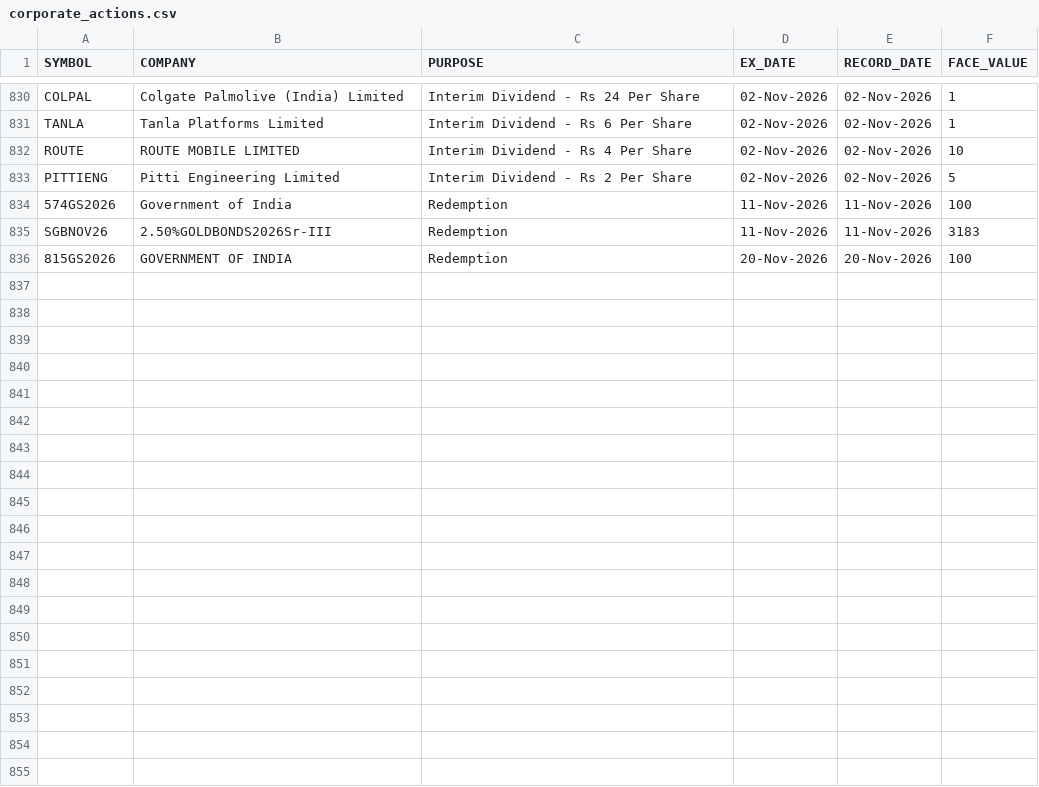
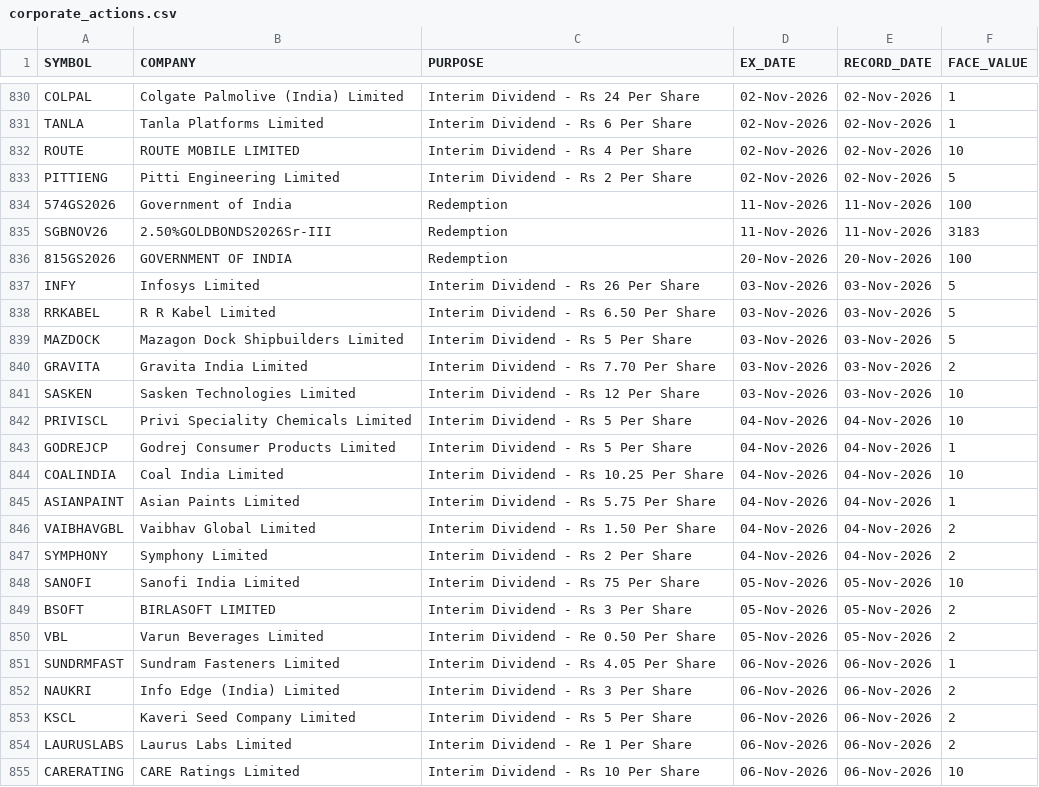
Before and after one commit to tanulakra5211-cell/market-desk, a CSV file: data/corporate_actions.csv, drawn as a sheet; only a part is shown, gaps mark what is left out.

```diff
--- a/data/corporate_actions.csv
+++ b/data/corporate_actions.csv
@@ -836 +836,20 @@ SGBNOV26,2.50%GOLDBONDS2026Sr-III,Redemption,11-Nov-2026,11-Nov-2026,3183
 815GS2026,GOVERNMENT OF INDIA,Redemption,20-Nov-2026,20-Nov-2026,100
+INFY,Infosys Limited,Interim Dividend - Rs 26 Per Share,03-Nov-2026,03-Nov-2026,5
+RRKABEL,R R Kabel Limited,Interim Dividend - Rs 6.50 Per Share,03-Nov-2026,03-Nov-2026,5
+MAZDOCK,Mazagon Dock Shipbuilders Limited,Interim Dividend - Rs 5 Per Share,03-Nov-2026,03-Nov-2026,5
+GRAVITA,Gravita India Limited,Interim Dividend - Rs   7.70 Per Share,03-Nov-2026,03-Nov-2026,2
+SASKEN,Sasken Technologies Limited,Interim Dividend - Rs 12 Per Share,03-Nov-2026,03-Nov-2026,10
+PRIVISCL,Privi Speciality Chemicals Limited,Interim Dividend - Rs 5 Per Share,04-Nov-2026,04-Nov-2026,10
+GODREJCP,Godrej Consumer Products Limited,Interim Dividend - Rs 5 Per Share,04-Nov-2026,04-Nov-2026,1
+COALINDIA,Coal India Limited,Interim Dividend - Rs 10.25 Per Share,04-Nov-2026,04-Nov-2026,10
+ASIANPAINT,Asian Paints Limited,Interim Dividend - Rs 5.75 Per Share,04-Nov-2026,04-Nov-2026,1
+VAIBHAVGBL,Vaibhav Global Limited,Interim Dividend - Rs 1.50 Per Share,04-Nov-2026,04-Nov-2026,2
+SYMPHONY,Symphony Limited,Interim Dividend - Rs 2 Per Share,04-Nov-2026,04-Nov-2026,2
+SANOFI,Sanofi India Limited,Interim Dividend - Rs 75 Per Share,05-Nov-2026,05-Nov-2026,10
+BSOFT,BIRLASOFT LIMITED,Interim Dividend - Rs 3 Per Share,05-Nov-2026,05-Nov-2026,2
+VBL,Varun Beverages Limited,Interim Dividend - Re 0.50 Per Share,05-Nov-2026,05-Nov-2026,2
+SUNDRMFAST,Sundram Fasteners Limited,Interim Dividend - Rs 4.05 Per Share,06-Nov-2026,06-Nov-2026,1
+NAUKRI,Info Edge (India) Limited,Interim Dividend - Rs 3 Per Share,06-Nov-2026,06-Nov-2026,2
+KSCL,Kaveri Seed Company Limited,Interim Dividend - Rs  5 Per Share,06-Nov-2026,06-Nov-2026,2
+LAURUSLABS,Laurus Labs Limited,Interim Dividend - Re 1 Per Share,06-Nov-2026,06-Nov-2026,2
+CARERATING,CARE Ratings Limited,Interim Dividend - Rs 10 Per Share,06-Nov-2026,06-Nov-2026,10
```
Also changed, not shown: data/flows.csv, 3 other files.
